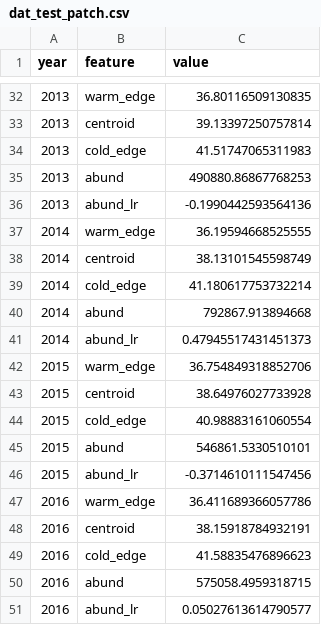
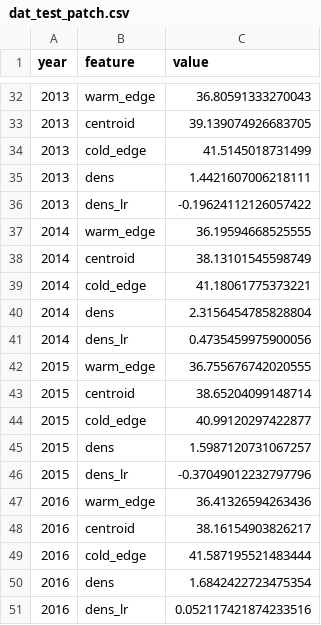
Before and after one commit to lcgodoy/mid_atlantic_forecasts, a CSV file: processed-data/dat_test_patch.csv, drawn as a sheet; only a part is shown, gaps mark what is left out; the diff covers the shown part only.

```diff
--- a/processed-data/dat_test_patch.csv
+++ b/processed-data/dat_test_patch.csv
@@ -32,20 +32,20 @@ year,feature,value
-2013,warm_edge,36.80116509130835
-2013,centroid,39.13397250757814
-2013,cold_edge,41.51747065311983
-2013,abund,490880.86867768253
-2013,abund_lr,-0.1990442593564136
+2013,warm_edge,36.80591333270043
+2013,centroid,39.139074926683705
+2013,cold_edge,41.5145018731499
+2013,dens,1.4421607006218111
+2013,dens_lr,-0.19624112126057422
 2014,warm_edge,36.19594668525555
 2014,centroid,38.13101545598749
-2014,cold_edge,41.180617753732214
-2014,abund,792867.913894668
-2014,abund_lr,0.47945517431451373
-2015,warm_edge,36.754849318852706
-2015,centroid,38.64976027733928
-2015,cold_edge,40.98883161060554
-2015,abund,546861.5330510101
-2015,abund_lr,-0.3714610111547456
-2016,warm_edge,36.411689366057786
-2016,centroid,38.15918784932191
-2016,cold_edge,41.58835476896623
-2016,abund,575058.4959318715
-2016,abund_lr,0.05027613614790577
+2014,cold_edge,41.18061775373221
+2014,dens,2.3156454785828804
+2014,dens_lr,0.4735459975900056
+2015,warm_edge,36.755676742020555
+2015,centroid,38.65204099148714
+2015,cold_edge,40.99120297422877
+2015,dens,1.5987120731067257
+2015,dens_lr,-0.37049012232797796
+2016,warm_edge,36.41326594263436
+2016,centroid,38.16154903826217
+2016,cold_edge,41.587195521483444
+2016,dens,1.6842422723475354
+2016,dens_lr,0.052117421874233516
```
Also changed, not shown: 12 added rows, 12 removed rows and 11 edited cells elsewhere in this file, processed-data/points_for_plot.csv, 9 other files.
